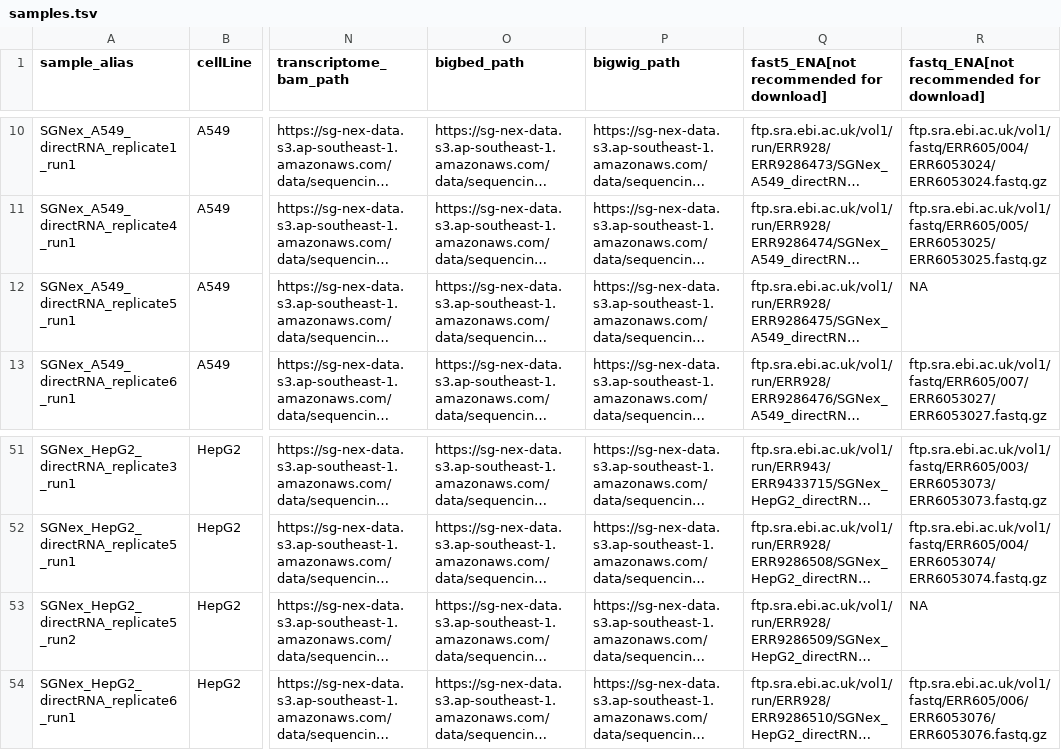
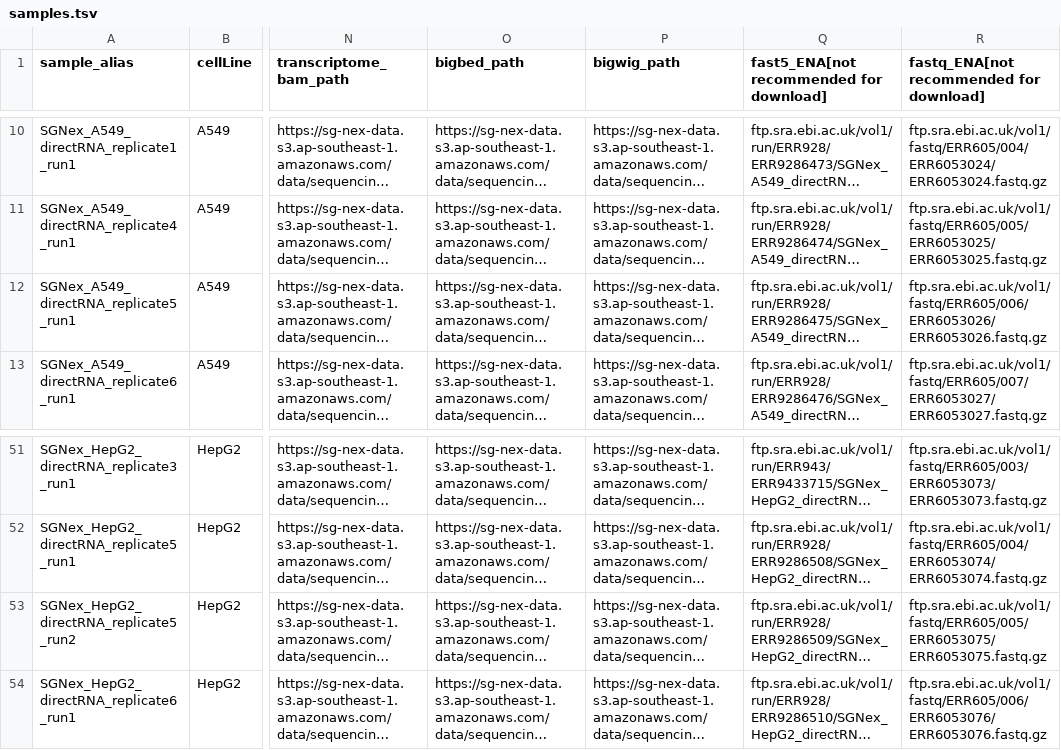
Before and after one commit to GoekeLab/sg-nex-data, a TSV file: docs/samples.tsv, drawn as a sheet; only a part is shown, gaps mark what is left out; long unchanged cells end in …; the diff names each change by its address in the sheet, - before the commit and + after, or states it on an @@ line.

Commit message:
add ena links for two missing samples

```diff
--- a/docs/samples.tsv
+++ b/docs/samples.tsv
-R12: NA
+R12: ftp.sra.ebi.ac.uk/vol1/fastq/ERR605/006/ERR6053026/ERR6053026.fastq.gz
-R53: NA
+R53: ftp.sra.ebi.ac.uk/vol1/fastq/ERR605/005/ERR6053075/ERR6053075.fastq.gz
```
